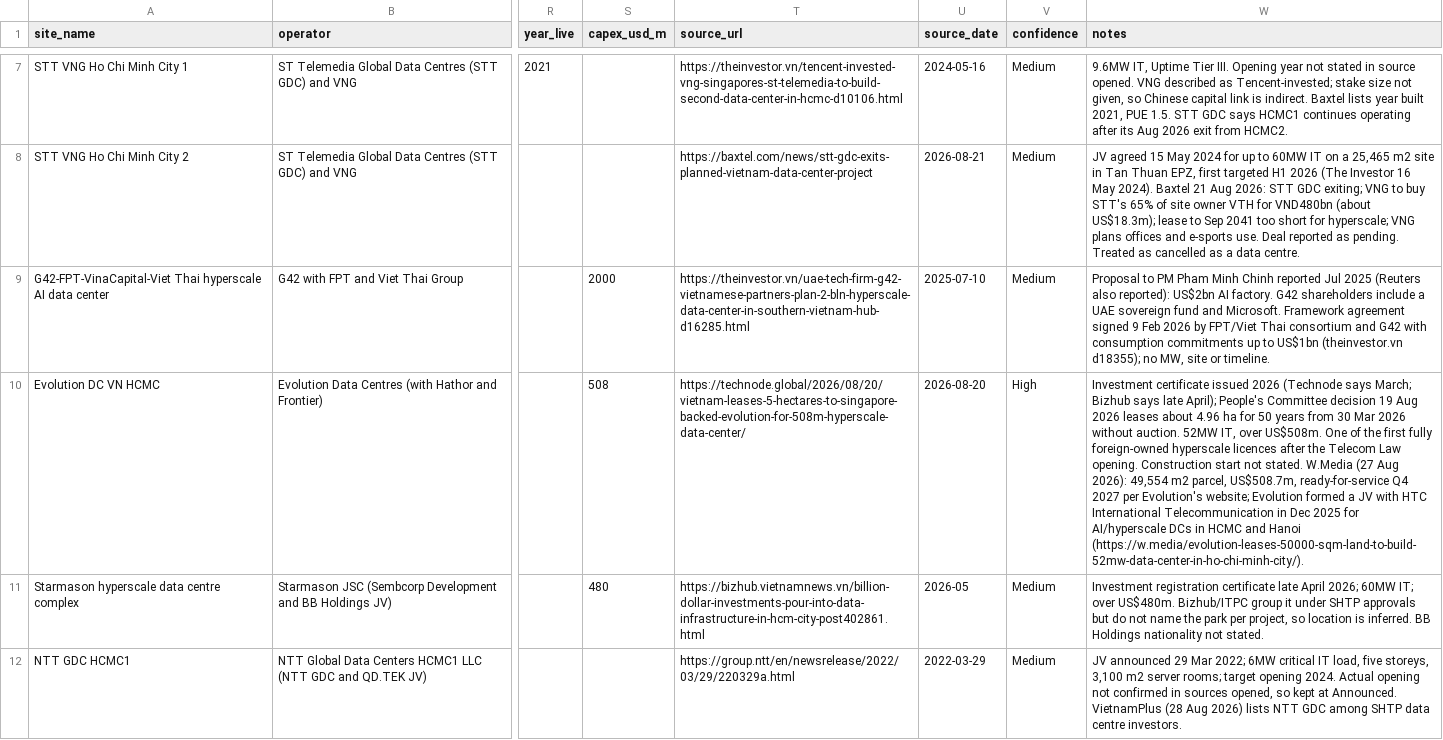
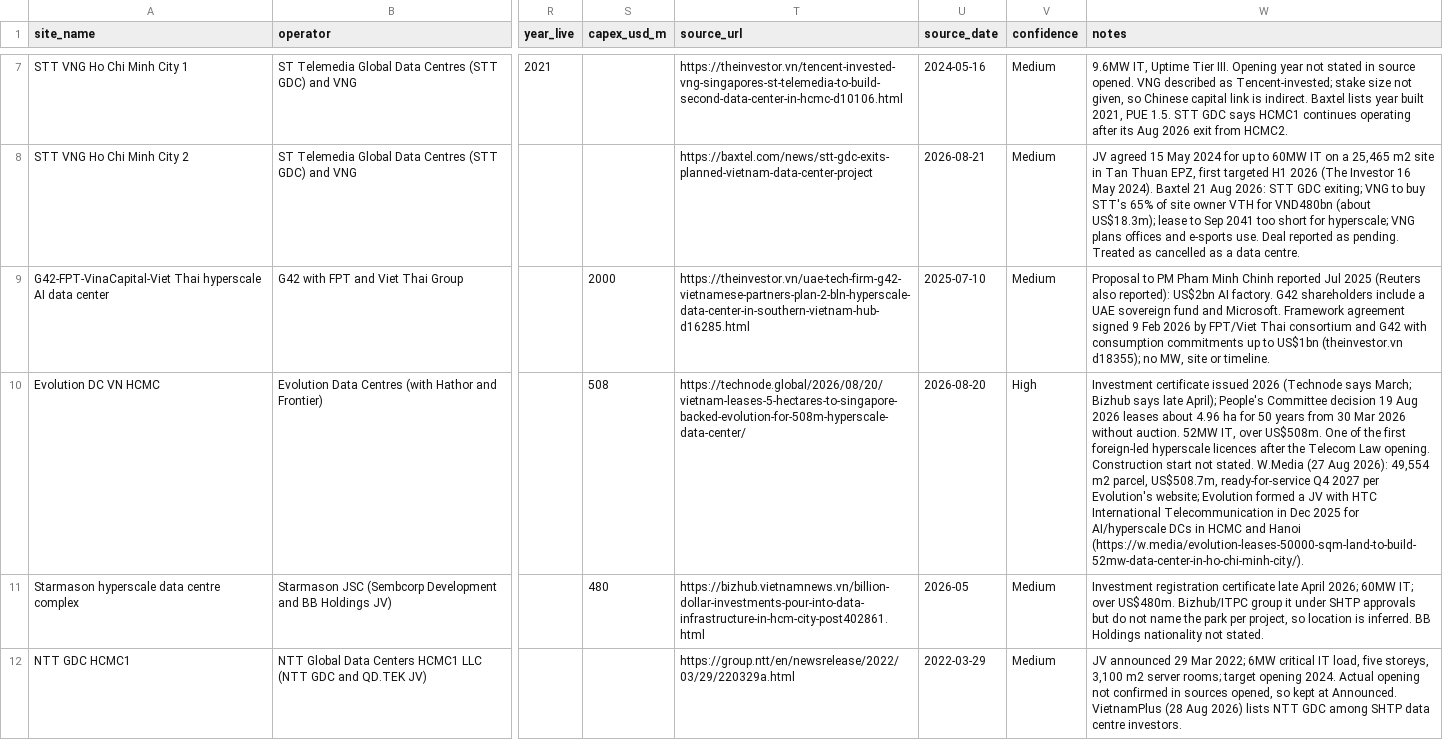
Before and after one commit to errrnie/GeoEconEnergyProject, a CSV file: data/vietnam/sites.csv, drawn as a sheet; only a part is shown, gaps mark what is left out; the diff names each change by its address in the sheet, - before the commit and + after, or states it on an @@ line.

```diff
--- a/data/vietnam/sites.csv
+++ b/data/vietnam/sites.csv
-W10 (notes): …the first fully foreign-owned hyperscale licences…
+W10 (notes): …the first foreign-led hyperscale licences…
```
Also changed, not shown: data/vietnam/energy.csv, data/vietnam/events.csv, 6 other files.
